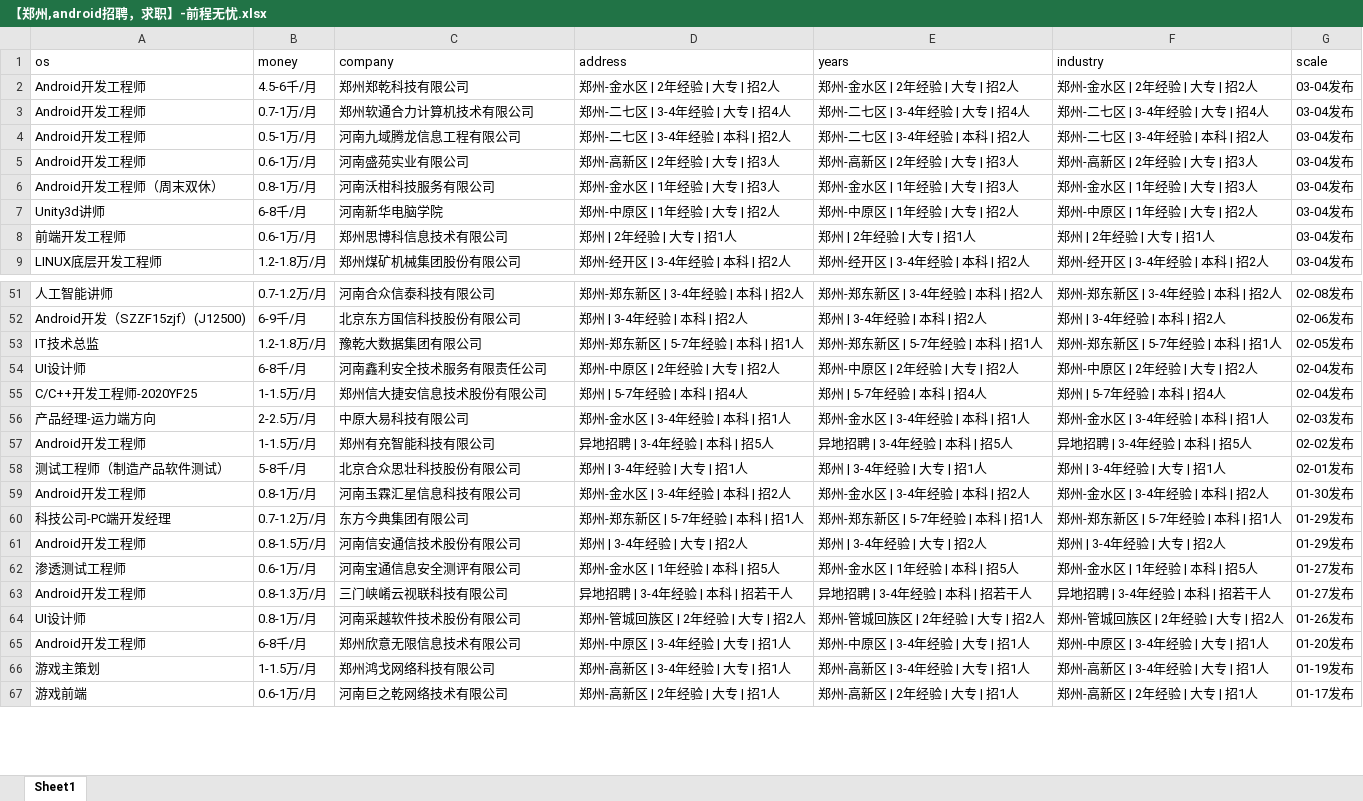
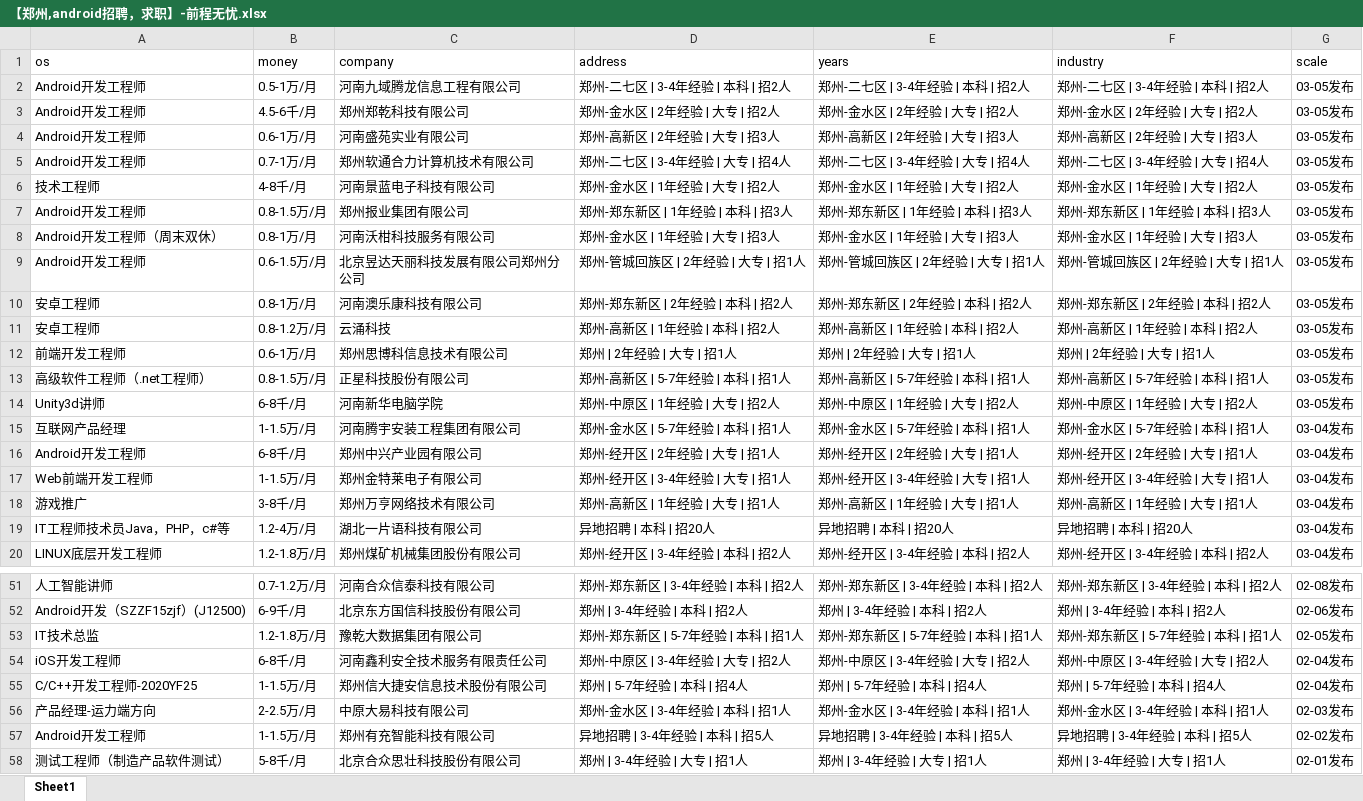
Before and after one commit to leigong2/AskQuastionApp, an Excel workbook: app/src/main/assets/【郑州,android招聘，求职】-前程无忧.xlsx, sheet Sheet1, drawn as a sheet; only a part is shown, gaps mark what is left out; the shorter side is filled out with more unchanged rows; values as stored, in another font and other column widths than the file's, no borders; removed rows and columns are numbered as before the commit, all else as after; the diff covers the shown part only; the diff names each change by its address in the sheet, - before the commit and + after, or states it on an @@ line.

```diff
--- a/app/src/main/assets/【郑州,android招聘，求职】-前程无忧.xlsx (sheet Sheet1)
+++ b/app/src/main/assets/【郑州,android招聘，求职】-前程无忧.xlsx (sheet Sheet1)
+row 2: Android开发工程师 | 0.5-1万/月 | 河南九域腾龙信息工程有限公司 | 郑州-二七区 | 3-4年经验 | 本科 | 招2人 | 郑州-二七区 | 3-4年经验 | 本科 | 招2人 | 郑州-二七区 | 3-4年经验 | 本科 | 招2人 | 03-05发布
-G3 (scale): 03-04发布
+G3 (scale): 03-05发布
+row 4: Android开发工程师 | 0.6-1万/月 | 河南盛苑实业有限公司 | 郑州-高新区 | 2年经验 | 大专 | 招3人 | 郑州-高新区 | 2年经验 | 大专 | 招3人 | 郑州-高新区 | 2年经验 | 大专 | 招3人 | 03-05发布
-G5 (scale): 03-04发布
+G5 (scale): 03-05发布
+row 6: 技术工程师 | 4-8千/月 | 河南景蓝电子科技有限公司 | 郑州-金水区 | 1年经验 | 大专 | 招2人 | 郑州-金水区 | 1年经验 | 大专 | 招2人 | 郑州-金水区 | 1年经验 | 大专 | 招2人 | 03-05发布
-B7 (money): 0.5-1万/月
+B7 (money): 0.8-1.5万/月
-C7 (company): 河南九域腾龙信息工程有限公司
+C7 (company): 郑州报业集团有限公司
-D7 (address): 郑州-二七区 | 3-4年经验 | 本科 | 招2人
+D7 (address): 郑州-郑东新区 | 1年经验 | 本科 | 招3人
-E7 (years): 郑州-二七区 | 3-4年经验 | 本科 | 招2人
+E7 (years): 郑州-郑东新区 | 1年经验 | 本科 | 招3人
-F7 (industry): 郑州-二七区 | 3-4年经验 | 本科 | 招2人
+F7 (industry): 郑州-郑东新区 | 1年经验 | 本科 | 招3人
-G7 (scale): 03-04发布
+G7 (scale): 03-05发布
-row 5: Android开发工程师 | 0.6-1万/月 | 河南盛苑实业有限公司 | 郑州-高新区 | 2年经验 | 大专 | 招3人 | 郑州-高新区 | 2年经验 | 大专 | 招3人 | 郑州-高新区 | 2年经验 | 大专 | 招3人 | 03-04发布
-G8 (scale): 03-04发布
+G8 (scale): 03-05发布
-row 7: Unity3d讲师 | 6-8千/月 | 河南新华电脑学院 | 郑州-中原区 | 1年经验 | 大专 | 招2人 | 郑州-中原区 | 1年经验 | 大专 | 招2人 | 郑州-中原区 | 1年经验 | 大专 | 招2人 | 03-04发布
+row 9: Android开发工程师 | 0.6-1.5万/月 | 北京昱达天丽科技发展有限公司郑州分公司 | 郑州-管城回族区 | 2年经验 | 大专 | 招1人 | 郑州-管城回族区 | 2年经验 | 大专 | 招1人 | 郑州-管城回族区 | 2年经验 | 大专 | 招1人 | 03-05发布
+row 10: 安卓工程师 | 0.8-1万/月 | 河南澳乐康科技有限公司 | 郑州-郑东新区 | 2年经验 | 本科 | 招2人 | 郑州-郑东新区 | 2年经验 | 本科 | 招2人 | 郑州-郑东新区 | 2年经验 | 本科 | 招2人 | 03-05发布
+row 11: 安卓工程师 | 0.8-1.2万/月 | 云涌科技 | 郑州-高新区 | 1年经验 | 本科 | 招2人 | 郑州-高新区 | 1年经验 | 本科 | 招2人 | 郑州-高新区 | 1年经验 | 本科 | 招2人 | 03-05发布
-G12 (scale): 03-04发布
+G12 (scale): 03-05发布
+row 13: 高级软件工程师（.net工程师） | 0.8-1.5万/月 | 正星科技股份有限公司 | 郑州-高新区 | 5-7年经验 | 本科 | 招1人 | 郑州-高新区 | 5-7年经验 | 本科 | 招1人 | 郑州-高新区 | 5-7年经验 | 本科 | 招1人 | 03-05发布
+row 14: Unity3d讲师 | 6-8千/月 | 河南新华电脑学院 | 郑州-中原区 | 1年经验 | 大专 | 招2人 | 郑州-中原区 | 1年经验 | 大专 | 招2人 | 郑州-中原区 | 1年经验 | 大专 | 招2人 | 03-05发布
+row 15: 互联网产品经理 | 1-1.5万/月 | 河南腾宇安装工程集团有限公司 | 郑州-金水区 | 5-7年经验 | 本科 | 招1人 | 郑州-金水区 | 5-7年经验 | 本科 | 招1人 | 郑州-金水区 | 5-7年经验 | 本科 | 招1人 | 03-04发布
+row 16: Android开发工程师 | 6-8千/月 | 郑州中兴产业园有限公司 | 郑州-经开区 | 2年经验 | 大专 | 招1人 | 郑州-经开区 | 2年经验 | 大专 | 招1人 | 郑州-经开区 | 2年经验 | 大专 | 招1人 | 03-04发布
+row 17: Web前端开发工程师 | 1-1.5万/月 | 郑州金特莱电子有限公司 | 郑州-经开区 | 3-4年经验 | 大专 | 招1人 | 郑州-经开区 | 3-4年经验 | 大专 | 招1人 | 郑州-经开区 | 3-4年经验 | 大专 | 招1人 | 03-04发布
+row 18: 游戏推广 | 3-8千/月 | 郑州万亨网络技术有限公司 | 郑州-高新区 | 1年经验 | 大专 | 招1人 | 郑州-高新区 | 1年经验 | 大专 | 招1人 | 郑州-高新区 | 1年经验 | 大专 | 招1人 | 03-04发布
+row 19: IT工程师技术员Java，PHP，c#等 | 1.2-4万/月 | 湖北一片语科技有限公司 | 异地招聘 | 本科 | 招20人 | 异地招聘 | 本科 | 招20人 | 异地招聘 | 本科 | 招20人 | 03-04发布
@@ row 54 moved to row 88: UI设计师 @@
@@ row 90 moved to row 54: iOS开发工程师 @@
```
Also changed, not shown: 3 added rows, 16 removed rows, 1 moved row and 8 edited cells elsewhere in this sheet, app/src/main/assets/「郑州招聘信息」郑州招聘网 - BOSS直聘.xlsx, app/src/main/assets/【郑州招聘信息_郑州招聘_郑州招聘网】-郑州猎聘.xlsx, 13 other files.
